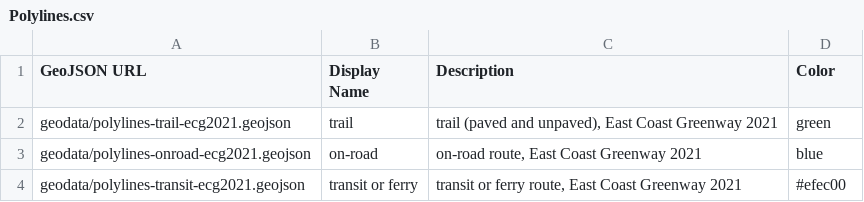
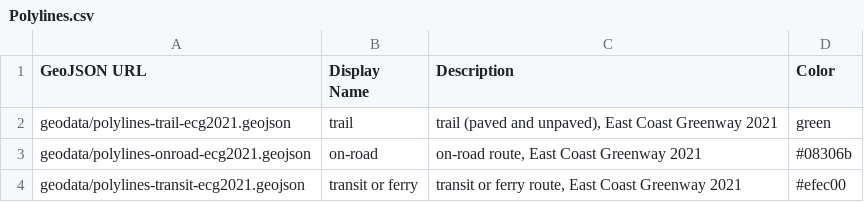
Before and after one commit to PhilipPWD/leaflet-maps-with-google-sheets, a CSV file: csv/Polylines.csv, drawn as a sheet.

Commit message:
Update Polylines.csv

```diff
--- a/csv/Polylines.csv
+++ b/csv/Polylines.csv
@@ -2,3 +2,3 @@ GeoJSON URL,Display Name,Description,Color
 geodata/polylines-trail-ecg2021.geojson,trail,"trail (paved and unpaved), East Coast Greenway 2021",green
-geodata/polylines-onroad-ecg2021.geojson,on-road,"on-road route, East Coast Greenway 2021",blue
+geodata/polylines-onroad-ecg2021.geojson,on-road,"on-road route, East Coast Greenway 2021",#08306b
 geodata/polylines-transit-ecg2021.geojson,transit or ferry,"transit or ferry route, East Coast Greenway 2021",#efec00
```
